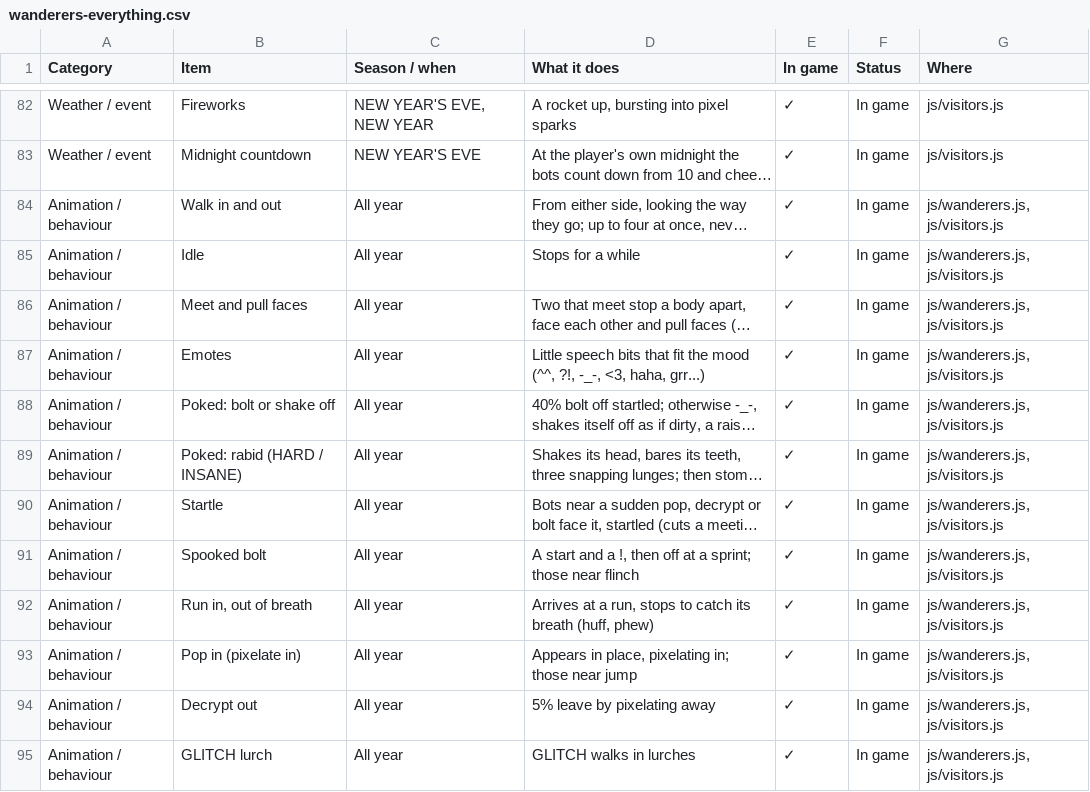
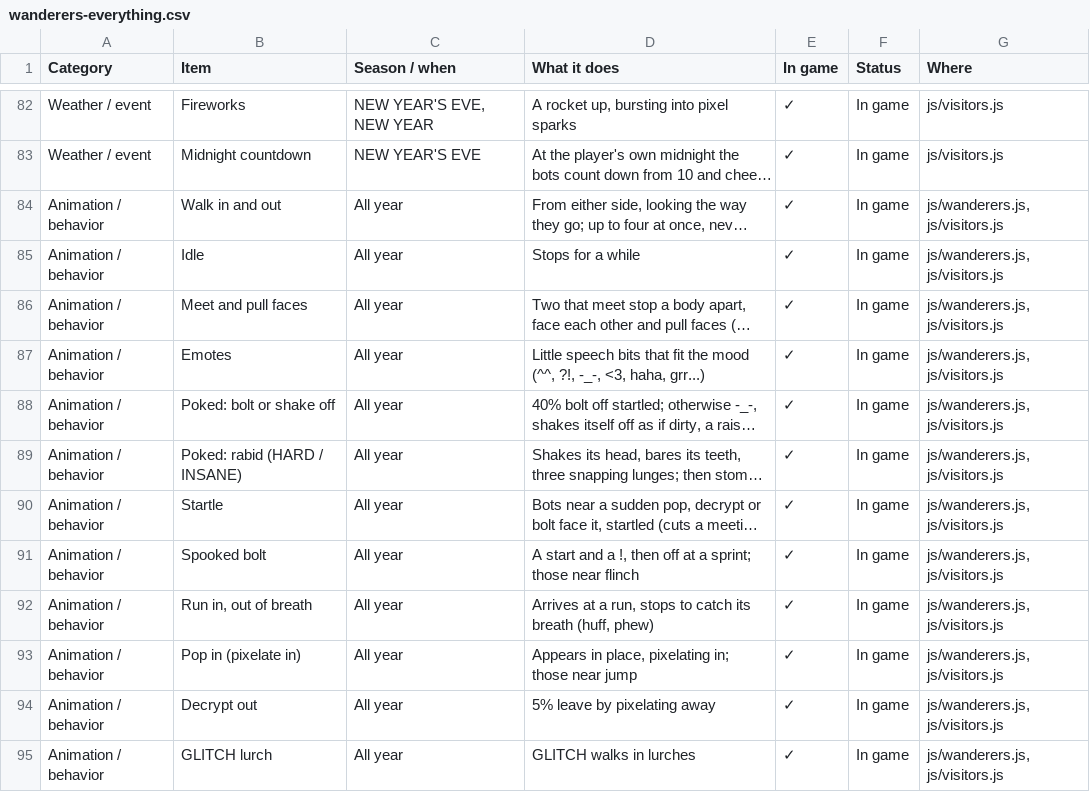
Before and after one commit to EmptyFishTank-JB/ByteFall, a CSV file: docs/wanderers-everything.csv, drawn as a sheet; only a part is shown, gaps mark what is left out; long unchanged cells end in …; the diff covers the shown part only; the diff names each change by its address in the sheet, - before the commit and + after, or states it on an @@ line.

```diff
--- a/docs/wanderers-everything.csv
+++ b/docs/wanderers-everything.csv
-A84:A95 (Category): Animation / behaviour
+A84:A95 (Category): Animation / behavior
```
Also changed, not shown: 14 edited cells elsewhere in this file, 27 other files.
